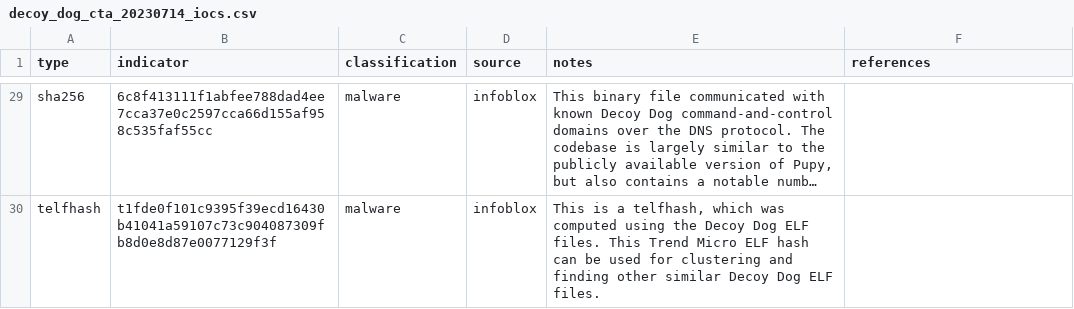
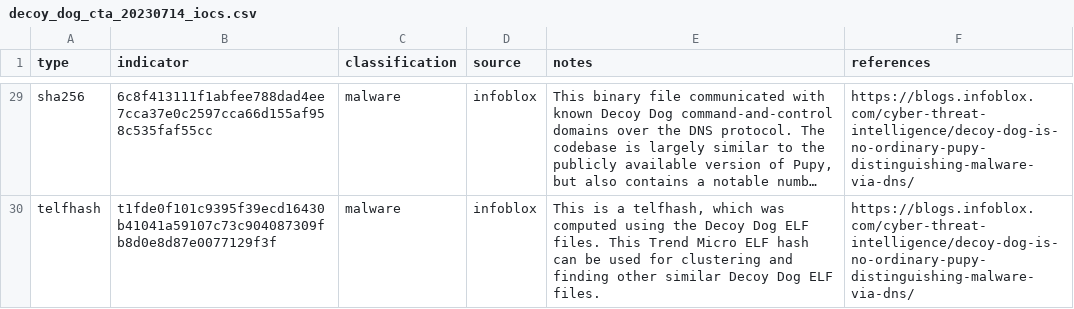
Before and after one commit to infobloxopen/threat-intelligence, a CSV file: decoy_dog/decoy_dog_cta_20230714_iocs.csv, drawn as a sheet; only a part is shown, gaps mark what is left out; long unchanged cells end in …; the diff covers the shown part only; the diff names each change by its address in the sheet, - before the commit and + after, or states it on an @@ line.

Commit message:
Added references and fixed indicator typo

```diff
--- a/decoy_dog/decoy_dog_cta_20230714_iocs.csv
+++ b/decoy_dog/decoy_dog_cta_20230714_iocs.csv
-F29:F30 (references): (empty)
+F29:F30 (references): https://blogs.infoblox.com/cyber-threat-intelligence/decoy-dog-is-no-ordinary-pupy-distinguishing-malware-via-dns/
```
Also changed, not shown: 28 edited cells elsewhere in this file.
